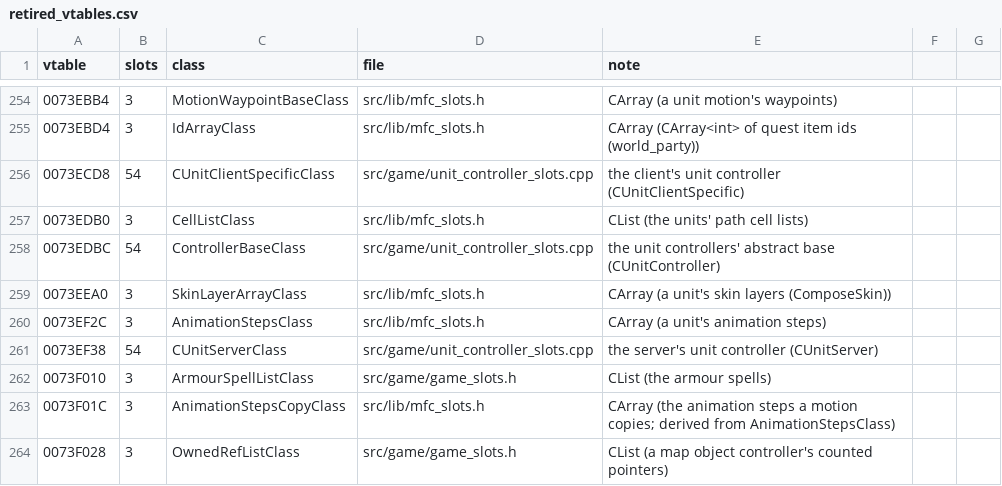
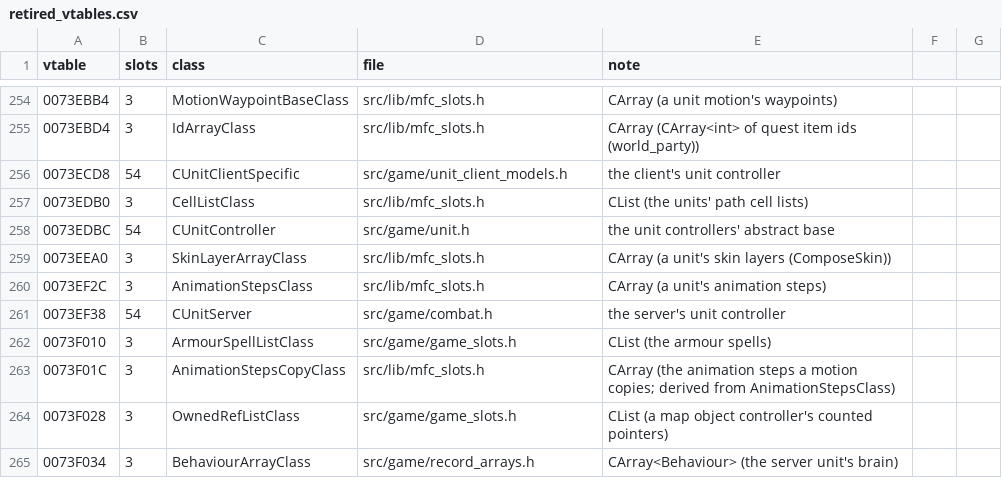
Before and after one commit to DoctorGester/ei-rebuild, a CSV file: config/retired_vtables.csv, drawn as a sheet; only a part is shown, gaps mark what is left out; the shorter side is filled out with more unchanged rows.

```diff
--- a/config/retired_vtables.csv
+++ b/config/retired_vtables.csv
@@ -255,8 +255,8 @@ vtable,slots,class,file,note
 0073EBD4,3,IdArrayClass,src/lib/mfc_slots.h,CArray (CArray<int> of quest item ids (world_party))
-0073ECD8,54,CUnitClientSpecificClass,src/game/unit_controller_slots.cpp,the client's unit controller (CUnitClientSpecific)
+0073ECD8,54,CUnitClientSpecific,src/game/unit_client_models.h,the client's unit controller
 0073EDB0,3,CellListClass,src/lib/mfc_slots.h,CList (the units' path cell lists)
-0073EDBC,54,ControllerBaseClass,src/game/unit_controller_slots.cpp,the unit controllers' abstract base (CUnitController)
+0073EDBC,54,CUnitController,src/game/unit.h,the unit controllers' abstract base
 0073EEA0,3,SkinLayerArrayClass,src/lib/mfc_slots.h,CArray (a unit's skin layers (ComposeSkin))
 0073EF2C,3,AnimationStepsClass,src/lib/mfc_slots.h,CArray (a unit's animation steps)
-0073EF38,54,CUnitServerClass,src/game/unit_controller_slots.cpp,the server's unit controller (CUnitServer)
+0073EF38,54,CUnitServer,src/game/combat.h,the server's unit controller
 0073F010,3,ArmourSpellListClass,src/game/game_slots.h,CList (the armour spells)
```
Also changed, not shown: 37 other files.
